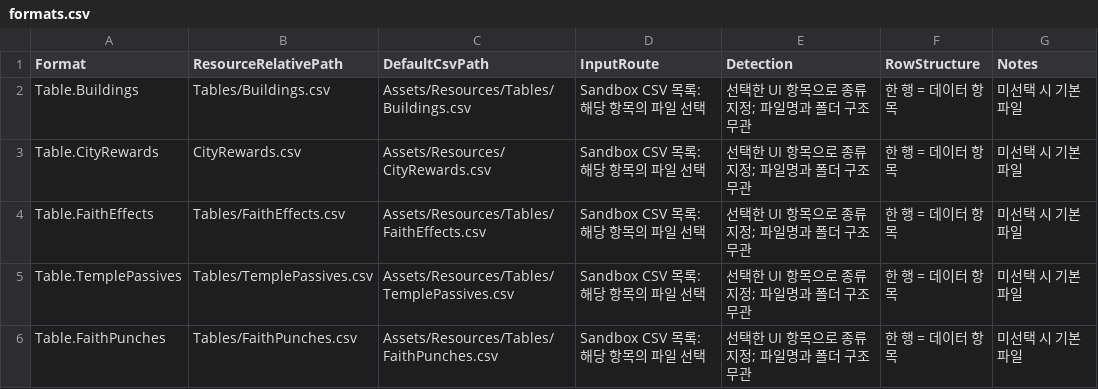
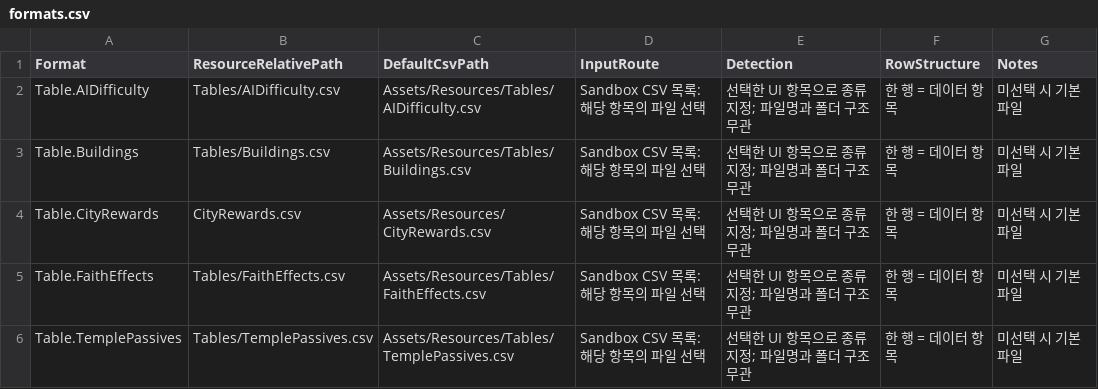
Before and after one commit to ybs1164/gugugaga, a CSV file: docs/spec/sandbox-input-csv/formats.csv, drawn as a sheet; only a part is shown; the shorter side is filled out with more unchanged rows; the diff names each change by its address in the sheet, - before the commit and + after, or states it on an @@ line.

```diff
--- a/docs/spec/sandbox-input-csv/formats.csv
+++ b/docs/spec/sandbox-input-csv/formats.csv
+row 2: Table.AIDifficulty | Tables/AIDifficulty.csv | Assets/Resources/Tables/AIDifficulty.csv | Sandbox CSV 목록: 해당 항목의 파일 선택 | 선택한 UI 항목으로 종류 지정; 파일명과 폴더 구조 무관 | 한 행 = 데이터 항목 | 미선택 시 기본 파일
```
Also changed, not shown: Assets/Resources/GameRules.csv, Assets/Resources/Strings.csv, 51 other files.
